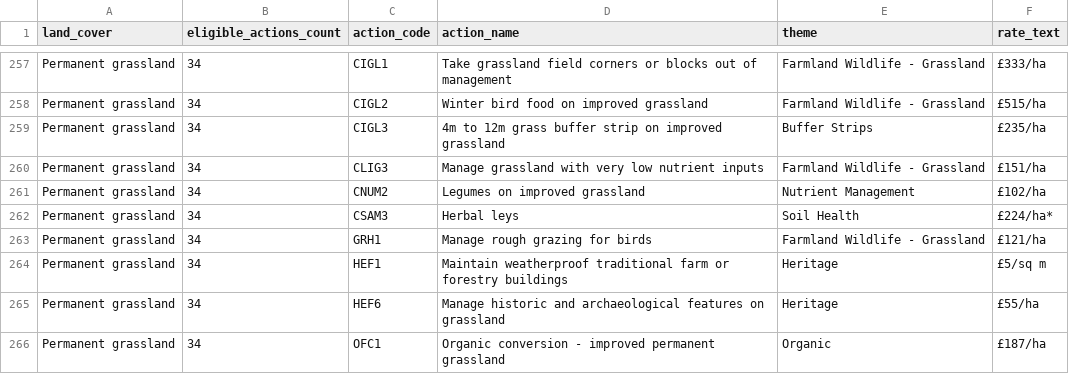
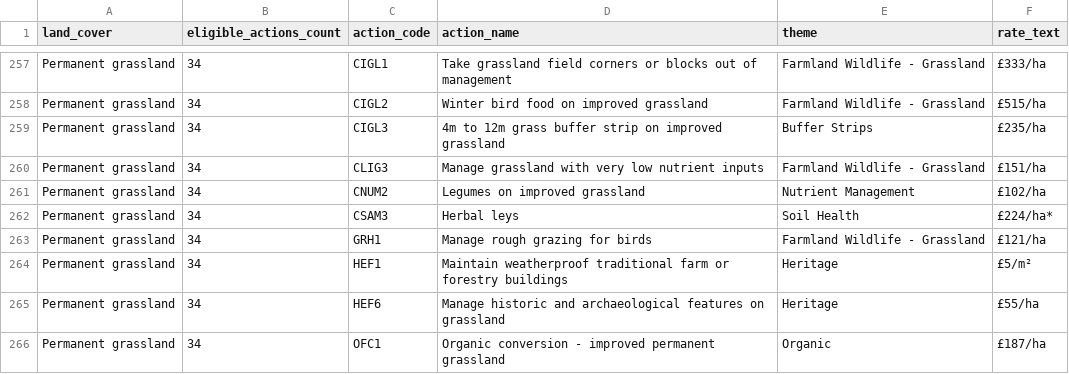
Before and after one commit to defra-design/fcp-future-rps, a CSV file: app/data/land-cover-eligible-actions.csv, drawn as a sheet; only a part is shown, gaps mark what is left out.

Commit message:
Add SFI Agreement v1 offer journey and grasslands polish.
Introduce the offer-to-signed agreement flow from grasslands session data, and align related grasslands v3 copy, rates, and navigation.

```diff
--- a/app/data/land-cover-eligible-actions.csv
+++ b/app/data/land-cover-eligible-actions.csv
@@ -263,3 +263,3 @@ Permanent grassland,34,CSAM3,Herbal leys,Soil Health,£224/ha*
 Permanent grassland,34,GRH1,Manage rough grazing for birds,Farmland Wildlife - Grassland,£121/ha
-Permanent grassland,34,HEF1,Maintain weatherproof traditional farm or forestry buildings,Heritage,£5/sq m
+Permanent grassland,34,HEF1,Maintain weatherproof traditional farm or forestry buildings,Heritage,£5/m²
 Permanent grassland,34,HEF6,Manage historic and archaeological features on grassland,Heritage,£55/ha
```
Also changed, not shown: 28 other files.
